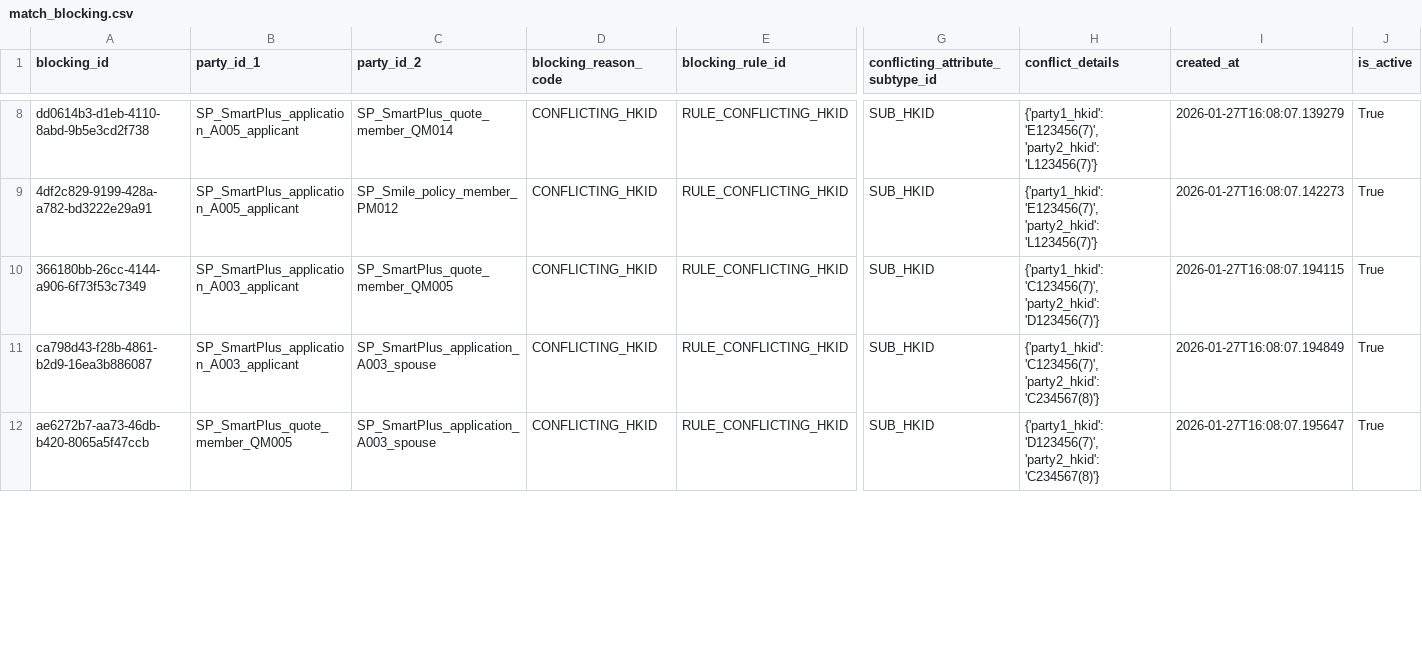
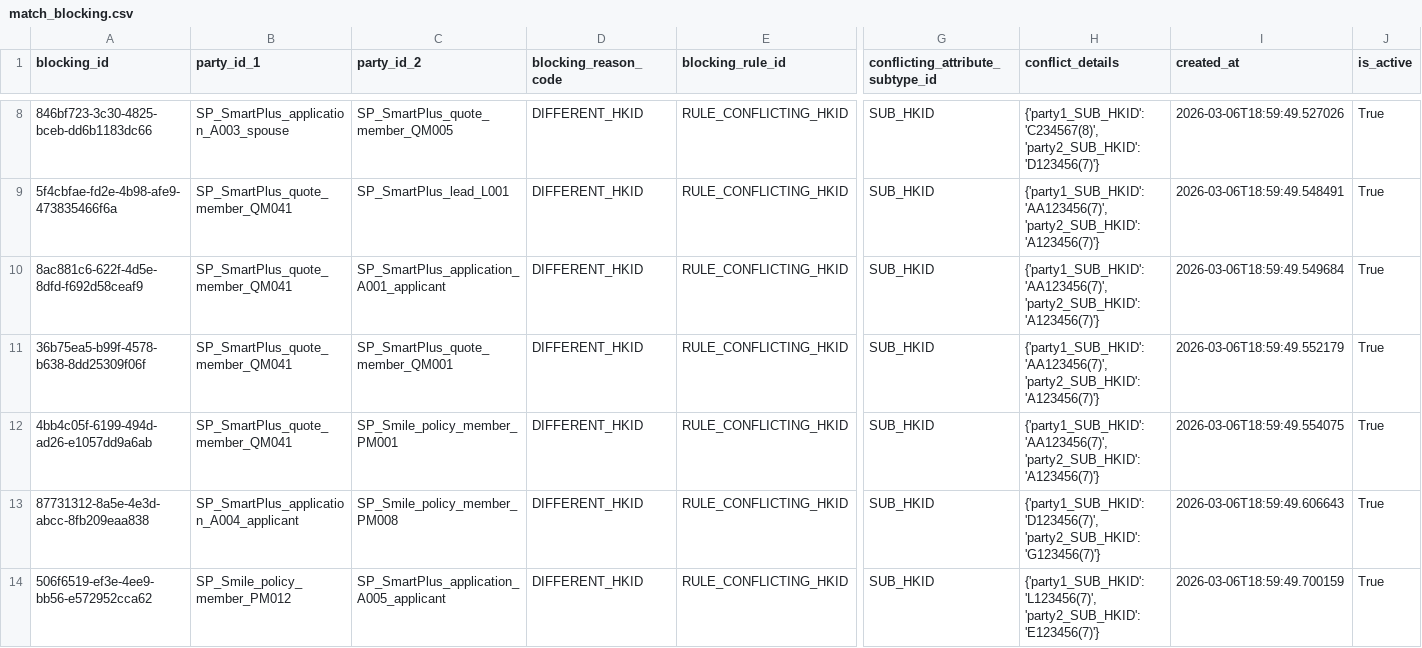
Before and after one commit to josassi/mdm_system, a CSV file: data/silver/match_blocking.csv, drawn as a sheet; only a part is shown, gaps mark what is left out; addresses are those after the commit; rows hold the shown columns only; the diff covers the shown part only; the diff names each change by its address in the sheet, - before the commit and + after, or states it on an @@ line.

Commit message:
Implement METADATA_BLOCKING_RULE and entity resolution with transitive conflict detection
Part 1: METADATA_BLOCKING_RULE
- Created metadata_blocking_rule.csv with 4 blocking rules:
  * RULE_CONFLICTING_HKID: Different HKIDs block matching
  * RULE_CONFLICTING_PASSPORT: Different Passports block
  * RULE_GENDER_CONFLICT: Same name but different gender blocks
  * RULE_DOB_TEMPORAL_CONFLICT: DOB difference > 365 days blocks
- Updated compute_match_evidence.py to use metadata-driven blocking rules
- Blocking rules now configurable via metadata instead of hardcoded

Part 2: Entity Resolution with Transitive Conflict Detection
- Created compute_entity_resolution.py in Gold layer
- Algorithm:
  1. Build candidate entities from match evidence graph
  2. Check ALL pairs within each candidate against MATCH_BLOCKING
  3. Detect transitive conflicts (A-HKID1 ↔ B-null ↔ C-HKID2)
  4. Resolve conflicts by removing lowest-confidence edges and re-clustering
  5. Generate MASTER_ENTITY and PARTY_TO_ENTITY_LINK tables
- Transitive conflicts: Parties never directly compared but should be blocked
- Current results: 35 master entities from 84 matched parties
- No transitive conflicts detected (comprehensive Phase 1+2 blocking catches all)

UAT Scenario S30: Transitive Conflict Test
- Added test data: 3 parties (QM051-QM053) in Q030
- Same name+DOB, different emails, TX/TY HKIDs (B has no HKID)
- Designed to test transitive conflict detection
- Result: Two-phase blocking strategy already catches conflicts during match evidence
- System correctly handles both direct and transitive conflicts

Generated Tables:
- data/gold/master_entity.csv: 35 entities
- data/gold/party_to_entity_link.csv: 84 party links (SCD2)
- Updated match_blocking.csv: 18 records (15 Phase 1 + 3 Phase 2)
- Updated match_evidence.csv: 68 records (28 Phase 1 + 40 Phase 2)

Technical Note:
The lack of transitive conflicts in practice indicates the two-phase blocking
strategy is comprehensive. All conflicts are caught during match evidence
generation (Phase 1 within-cluster or Phase 2 cross-cluster). The transitive
detection is still necessary as a safety net for edge cases and data quality issues.

```diff
--- a/data/silver/match_blocking.csv
+++ b/data/silver/match_blocking.csv
-A8 (blocking_id): dd0614b3-d1eb-4110-8abd-9b5e3cd2f738
+A8 (blocking_id): 846bf723-3c30-4825-bceb-dd6b1183dc66
-B8 (party_id_1): SP_SmartPlus_application_A005_applicant
+B8 (party_id_1): SP_SmartPlus_application_A003_spouse
-C8 (party_id_2): SP_SmartPlus_quote_member_QM014
+C8 (party_id_2): SP_SmartPlus_quote_member_QM005
-D8:D9 (blocking_reason_code): CONFLICTING_HKID
+D8:D9 (blocking_reason_code): DIFFERENT_HKID
-H8 (conflict_details): {'party1_hkid': 'E123456(7)', 'party2_hkid': 'L123456(7)'}
+H8 (conflict_details): {'party1_SUB_HKID': 'C234567(8)', 'party2_SUB_HKID': 'D123456(7)'}
-I8 (created_at): 2026-01-27T16:08:07.139279
+I8 (created_at): 2026-03-06T18:59:49.527026
-A9 (blocking_id): 4df2c829-9199-428a-a782-bd3222e29a91
+A9 (blocking_id): 5f4cbfae-fd2e-4b98-afe9-473835466f6a
-B9 (party_id_1): SP_SmartPlus_application_A005_applicant
+B9 (party_id_1): SP_SmartPlus_quote_member_QM041
-C9 (party_id_2): SP_Smile_policy_member_PM012
+C9 (party_id_2): SP_SmartPlus_lead_L001
-H9 (conflict_details): {'party1_hkid': 'E123456(7)', 'party2_hkid': 'L123456(7)'}
+H9 (conflict_details): {'party1_SUB_HKID': 'AA123456(7)', 'party2_SUB_HKID': 'A123456(7)'}
-I9 (created_at): 2026-01-27T16:08:07.142273
+I9 (created_at): 2026-03-06T18:59:49.548491
+row 10: 8ac881c6-622f-4d5e-8dfd-f692d58ceaf9 | SP_SmartPlus_quote_member_QM041 | SP_SmartPlus_application_A001_applicant | DIFFERENT_HKID | RULE_CONFLICTING_HKID | SUB_HKID | {'party1_SUB_HKID': 'AA123456(7)', 'party2_SUB_HKID': 'A123456(7)'} | 2026-03-06T18:59:49.549684 | True
-A11 (blocking_id): 366180bb-26cc-4144-a906-6f73f53c7349
+A11 (blocking_id): 36b75ea5-b99f-4578-b638-8dd25309f06f
-B11 (party_id_1): SP_SmartPlus_application_A003_applicant
+B11 (party_id_1): SP_SmartPlus_quote_member_QM041
-C11 (party_id_2): SP_SmartPlus_quote_member_QM005
+C11 (party_id_2): SP_SmartPlus_quote_member_QM001
-D11 (blocking_reason_code): CONFLICTING_HKID
+D11 (blocking_reason_code): DIFFERENT_HKID
-H11 (conflict_details): {'party1_hkid': 'C123456(7)', 'party2_hkid': 'D123456(7)'}
+H11 (conflict_details): {'party1_SUB_HKID': 'AA123456(7)', 'party2_SUB_HKID': 'A123456(7)'}
-I11 (created_at): 2026-01-27T16:08:07.194115
+I11 (created_at): 2026-03-06T18:59:49.552179
+row 12: 4bb4c05f-6199-494d-ad26-e1057dd9a6ab | SP_SmartPlus_quote_member_QM041 | SP_Smile_policy_member_PM001 | DIFFERENT_HKID | RULE_CONFLICTING_HKID | SUB_HKID | {'party1_SUB_HKID': 'AA123456(7)', 'party2_SUB_HKID': 'A123456(7)'} | 2026-03-06T18:59:49.554075 | True
-A13 (blocking_id): ca798d43-f28b-4861-b2d9-16ea3b886087
+A13 (blocking_id): 87731312-8a5e-4e3d-abcc-8fb209eaa838
-B13 (party_id_1): SP_SmartPlus_application_A003_applicant
+B13 (party_id_1): SP_SmartPlus_application_A004_applicant
-C13 (party_id_2): SP_SmartPlus_application_A003_spouse
+C13 (party_id_2): SP_Smile_policy_member_PM008
-D13:D14 (blocking_reason_code): CONFLICTING_HKID
+D13:D14 (blocking_reason_code): DIFFERENT_HKID
-H13 (conflict_details): {'party1_hkid': 'C123456(7)', 'party2_hkid': 'C234567(8)'}
+H13 (conflict_details): {'party1_SUB_HKID': 'D123456(7)', 'party2_SUB_HKID': 'G123456(7)'}
-I13 (created_at): 2026-01-27T16:08:07.194849
+I13 (created_at): 2026-03-06T18:59:49.606643
-A14 (blocking_id): ae6272b7-aa73-46db-b420-8065a5f47ccb
+A14 (blocking_id): 506f6519-ef3e-4ee9-bb56-e572952cca62
-B14 (party_id_1): SP_SmartPlus_quote_member_QM005
+B14 (party_id_1): SP_Smile_policy_member_PM012
-C14 (party_id_2): SP_SmartPlus_application_A003_spouse
+C14 (party_id_2): SP_SmartPlus_application_A005_applicant
-H14 (conflict_details): {'party1_hkid': 'D123456(7)', 'party2_hkid': 'C234567(8)'}
+H14 (conflict_details): {'party1_SUB_HKID': 'L123456(7)', 'party2_SUB_HKID': 'E123456(7)'}
-I14 (created_at): 2026-01-27T16:08:07.195647
+I14 (created_at): 2026-03-06T18:59:49.700159
```
Also changed, not shown: 1 added row and 60 edited cells elsewhere in this file, data/bronze/source_party.csv, data/silver/match_evidence.csv, 10 other files.
